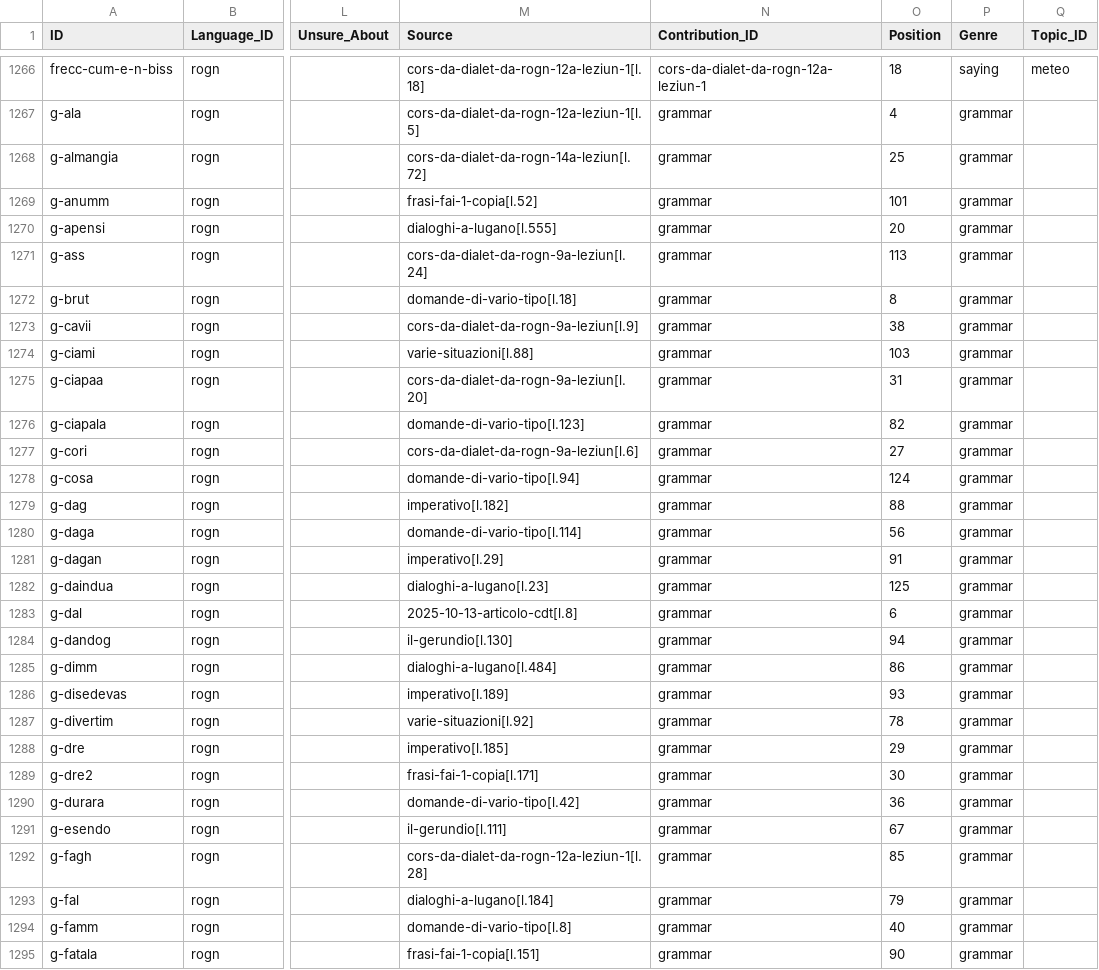
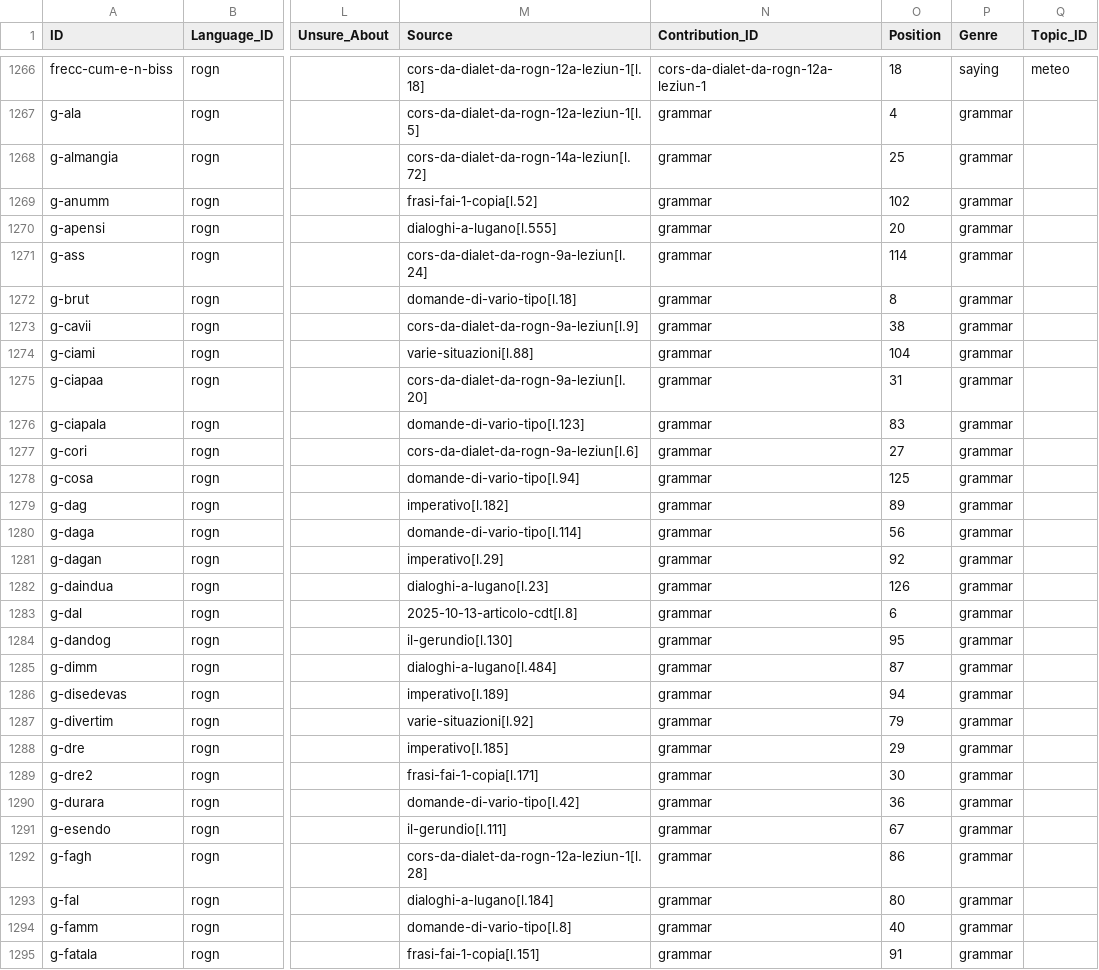
Before and after one commit to michaelmaguire/languages-dialett, a CSV file: cldf/examples.csv, drawn as a sheet; only a part is shown, gaps mark what is left out; the diff covers the shown part only; the diff names each change by its address in the sheet, - before the commit and + after, or states it on an @@ line.

```diff
--- a/cldf/examples.csv
+++ b/cldf/examples.csv
-O1269 (Position): 101
+O1269 (Position): 102
-O1271 (Position): 113
+O1271 (Position): 114
-O1274 (Position): 103
+O1274 (Position): 104
-O1276 (Position): 82
+O1276 (Position): 83
-O1278 (Position): 124
+O1278 (Position): 125
-O1279 (Position): 88
+O1279 (Position): 89
-O1281 (Position): 91
+O1281 (Position): 92
-O1282 (Position): 125
+O1282 (Position): 126
-O1284 (Position): 94
+O1284 (Position): 95
-O1285 (Position): 86
+O1285 (Position): 87
-O1286 (Position): 93
+O1286 (Position): 94
-O1287 (Position): 78
+O1287 (Position): 79
-O1292 (Position): 85
+O1292 (Position): 86
-O1293 (Position): 79
+O1293 (Position): 80
-O1295 (Position): 90
+O1295 (Position): 91
```
Also changed, not shown: 1 added row and 42 edited cells elsewhere in this file, etc/grammar_examples.csv, 13 other files.
